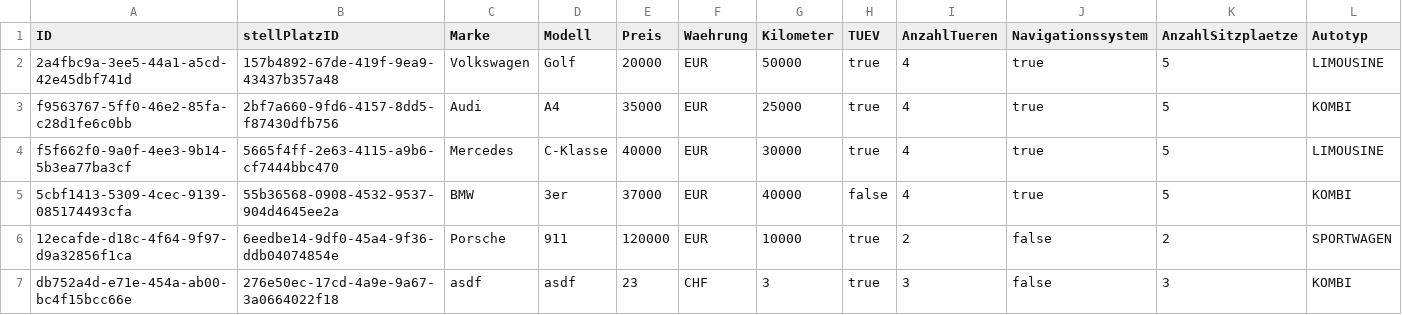
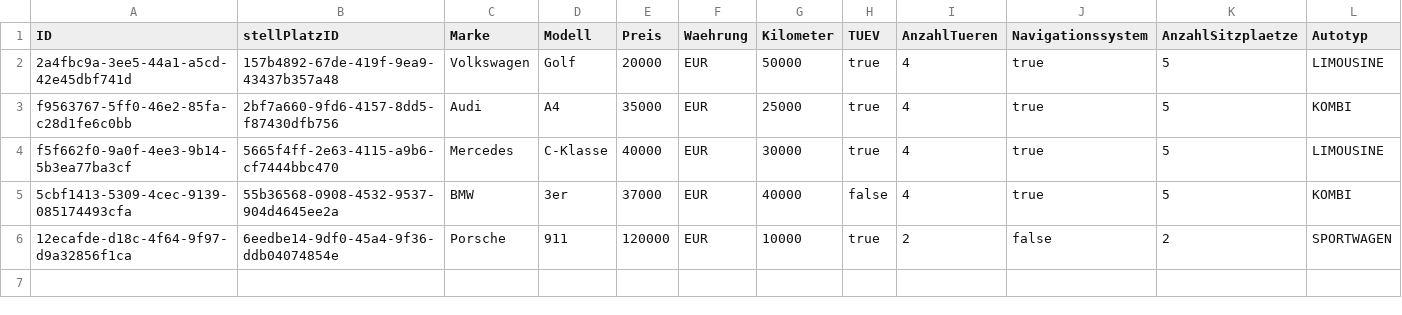
Before and after one commit to jan822/Autohaus, a CSV file: _1-Adapter-Code/target/classes/CSV/autos.csv, drawn as a sheet; only a part is shown; rows hold the shown columns only; the diff names each change by its address in the sheet, - before the commit and + after, or states it on an @@ line.

```diff
--- a/_1-Adapter-Code/target/classes/CSV/autos.csv
+++ b/_1-Adapter-Code/target/classes/CSV/autos.csv
-row 7: db752a4d-e71e-454a-ab00-bc4f15bcc66e | 276e50ec-17cd-4a9e-9a67-3a0664022f18 | asdf | asdf | 23 | CHF | 3 | true | 3 | false | 3 | KOMBI
```
Also changed, not shown: _1-Adapter-Code/target/classes/CSV/stellplaetze.csv, 41 other files.
